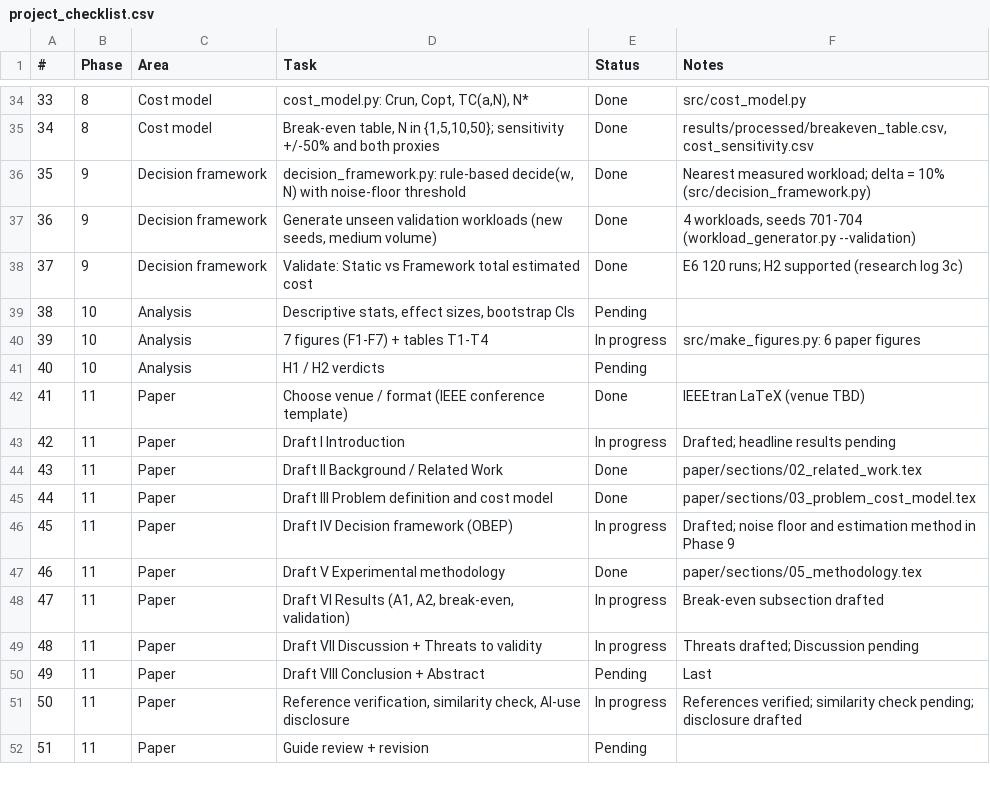
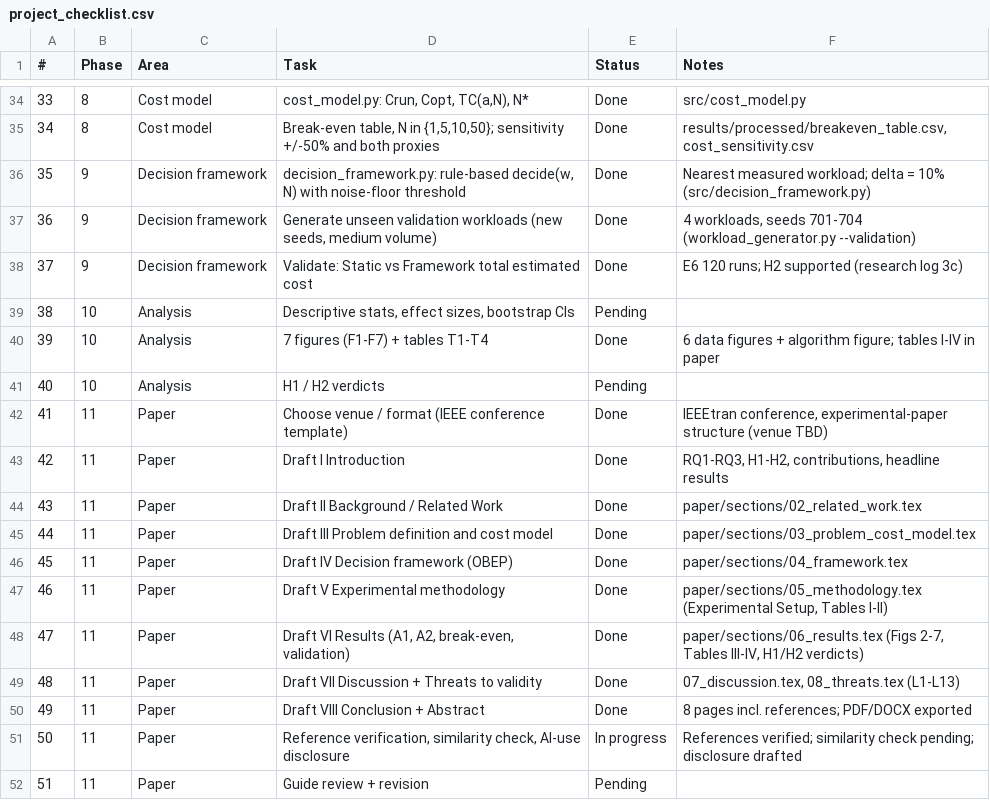
Before and after one commit to Mustaqeem3313/spark-cost-aware-optimization-CAO-DF, a CSV file: docs/project_checklist.csv, drawn as a sheet; only a part is shown, gaps mark what is left out.

```diff
--- a/docs/project_checklist.csv
+++ b/docs/project_checklist.csv
@@ -39,13 +39,13 @@
 38,10,Analysis,"Descriptive stats, effect sizes, bootstrap CIs",Pending,
-39,10,Analysis,7 figures (F1-F7) + tables T1-T4,In progress,"src/make_figures.py: 6 paper figures"
+39,10,Analysis,7 figures (F1-F7) + tables T1-T4,Done,"6 data figures + algorithm figure; tables I-IV in paper"
 40,10,Analysis,H1 / H2 verdicts,Pending,
-41,11,Paper,Choose venue / format (IEEE conference template),Done,IEEEtran LaTeX (venue TBD)
-42,11,Paper,Draft I Introduction,In progress,Drafted; headline results pending
+41,11,Paper,Choose venue / format (IEEE conference template),Done,"IEEEtran conference, experimental-paper structure (venue TBD)"
+42,11,Paper,Draft I Introduction,Done,"RQ1-RQ3, H1-H2, contributions, headline results"
 43,11,Paper,Draft II Background / Related Work,Done,paper/sections/02_related_work.tex
 44,11,Paper,Draft III Problem definition and cost model,Done,paper/sections/03_problem_cost_model.tex
-45,11,Paper,Draft IV Decision framework (OBEP),In progress,Drafted; noise floor and estimation method in Phase 9
-46,11,Paper,Draft V Experimental methodology,Done,paper/sections/05_methodology.tex
-47,11,Paper,"Draft VI Results (A1, A2, break-even, validation)",In progress,Break-even subsection drafted
-48,11,Paper,Draft VII Discussion + Threats to validity,In progress,Threats drafted; Discussion pending
-49,11,Paper,Draft VIII Conclusion + Abstract,Pending,Last
+45,11,Paper,Draft IV Decision framework (OBEP),Done,paper/sections/04_framework.tex
+46,11,Paper,Draft V Experimental methodology,Done,"paper/sections/05_methodology.tex (Experimental Setup, Tables I-II)"
+47,11,Paper,"Draft VI Results (A1, A2, break-even, validation)",Done,"paper/sections/06_results.tex (Figs 2-7, Tables III-IV, H1/H2 verdicts)"
+48,11,Paper,Draft VII Discussion + Threats to validity,Done,"07_discussion.tex, 08_threats.tex (L1-L13)"
+49,11,Paper,Draft VIII Conclusion + Abstract,Done,"8 pages incl. references; PDF/DOCX exported"
 50,11,Paper,"Reference verification, similarity check, AI-use disclosure",In progress,References verified; similarity check pending; disclosure drafted
```
Also changed, not shown: 11 other files.
